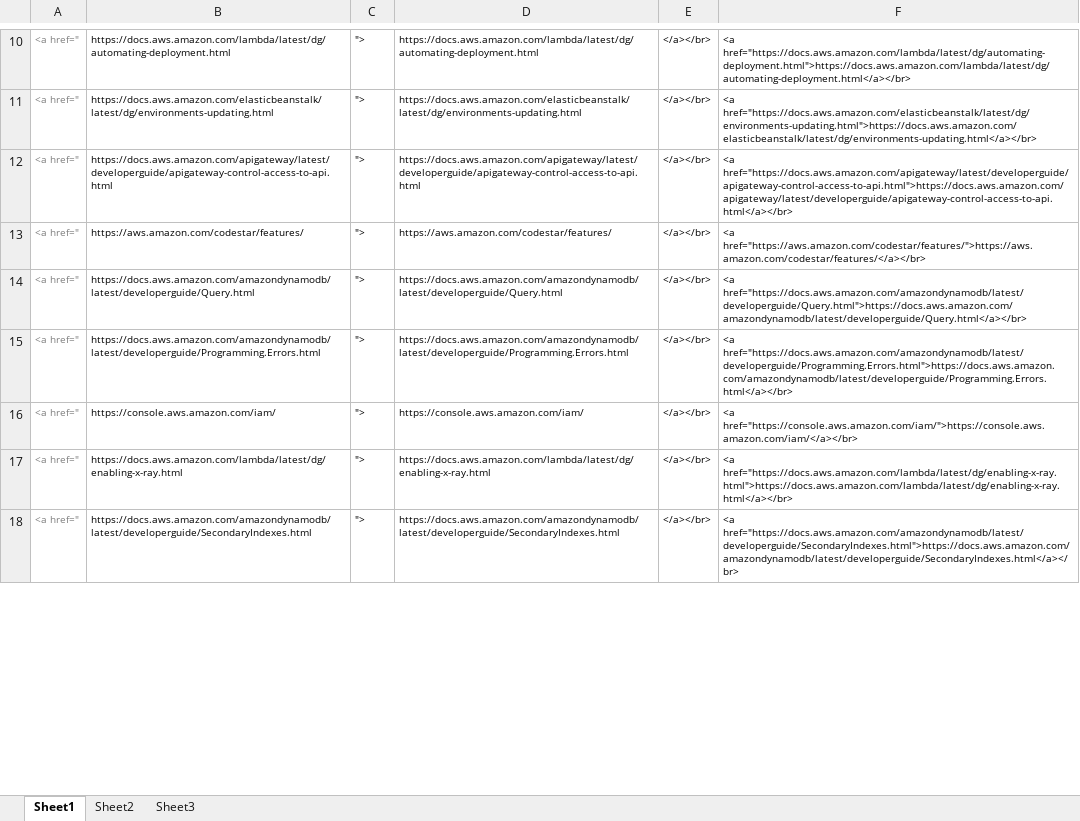
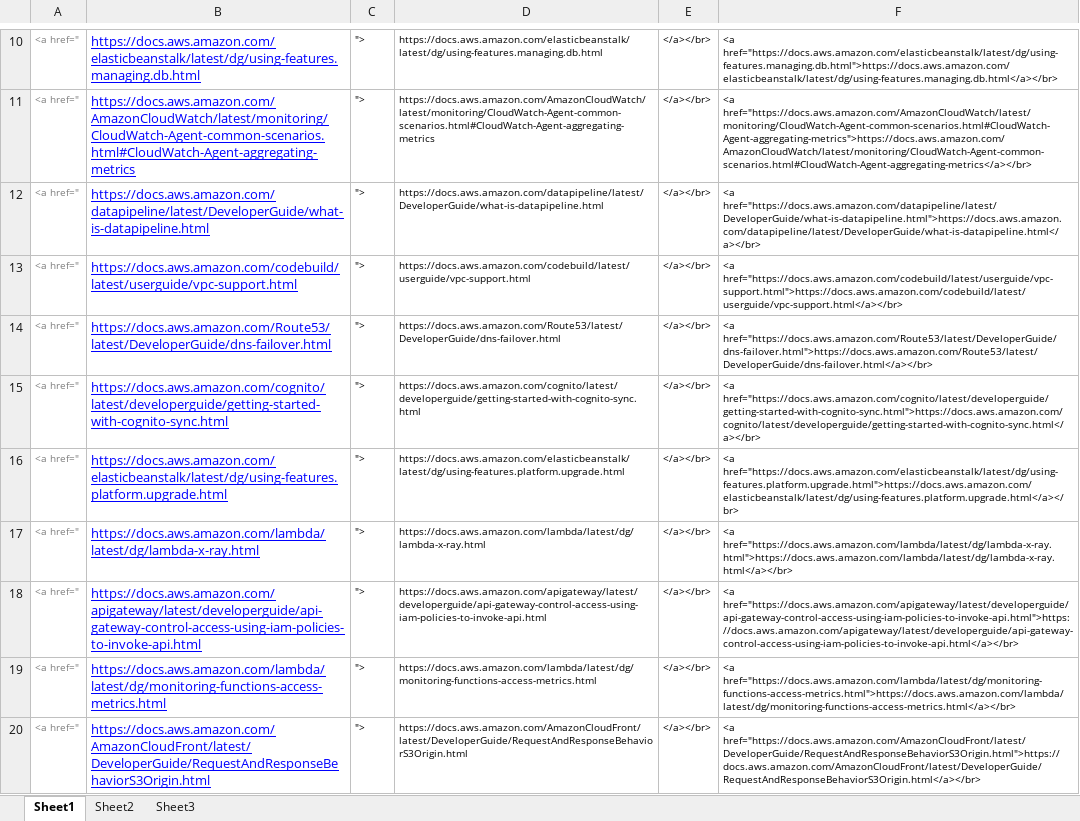
Before and after one commit to aneogi/notes, an Excel workbook: link-template.xlsx, sheet Sheet1, drawn as a sheet; only a part is shown, gaps mark what is left out; values as stored, in another font and other column widths than the file's, no borders; addresses are those after the commit; the diff covers the shown part only; the diff names each change by its address in the sheet, - before the commit and + after, or states it on an @@ line.

```diff
--- a/link-template.xlsx (sheet Sheet1)
+++ b/link-template.xlsx (sheet Sheet1)
@@ B10:B17 underline: off → on, text colour: black → #0000FF, text size: larger @@
-B10: https://docs.aws.amazon.com/lambda/latest/dg/automating-deployment.html
+B10: https://docs.aws.amazon.com/elasticbeanstalk/latest/dg/using-features.managing.db.html
-D10: https://docs.aws.amazon.com/lambda/latest/dg/automating-deployment.html
+D10: https://docs.aws.amazon.com/elasticbeanstalk/latest/dg/using-features.managing.db.html
-F10: <a href="https://docs.aws.amazon.com/lambda/latest/dg/automating-deployment.html">https://docs.aws.amazon.com/lambda/latest/dg/automating-deployment.html</a></br>
+F10: <a href="https://docs.aws.amazon.com/elasticbeanstalk/latest/dg/using-features.managing.db.html">https://docs.aws.amazon.com/elasticbeanstalk/latest/dg/using-features.managing.db.html</a></br>
-B11: https://docs.aws.amazon.com/elasticbeanstalk/latest/dg/environments-updating.html
+B11: https://docs.aws.amazon.com/AmazonCloudWatch/latest/monitoring/CloudWatch-Agent-common-scenarios.html#CloudWatch-Agent-aggregating-metrics
-D11: https://docs.aws.amazon.com/elasticbeanstalk/latest/dg/environments-updating.html
+D11: https://docs.aws.amazon.com/AmazonCloudWatch/latest/monitoring/CloudWatch-Agent-common-scenarios.html#CloudWatch-Agent-aggregating-metrics
-F11: <a href="https://docs.aws.amazon.com/elasticbeanstalk/latest/dg/environments-updating.html">https://docs.aws.amazon.com/elasticbeanstalk/latest/dg/environments-updating.html</a></br>
+F11: <a href="https://docs.aws.amazon.com/AmazonCloudWatch/latest/monitoring/CloudWatch-Agent-common-scenarios.html#CloudWatch-Agent-aggregating-metrics">https://docs.aws.amazon.com/AmazonCloudWatch/latest/monitoring/CloudWatch-Agent-common-scenarios.html#CloudWatch-Agent-aggregating-metrics</a></br>
-B12: https://docs.aws.amazon.com/apigateway/latest/developerguide/apigateway-control-access-to-api.html
+B12: https://docs.aws.amazon.com/datapipeline/latest/DeveloperGuide/what-is-datapipeline.html
-D12: https://docs.aws.amazon.com/apigateway/latest/developerguide/apigateway-control-access-to-api.html
+D12: https://docs.aws.amazon.com/datapipeline/latest/DeveloperGuide/what-is-datapipeline.html
-F12: <a href="https://docs.aws.amazon.com/apigateway/latest/developerguide/apigateway-control-access-to-api.html">https://docs.aws.amazon.com/apigateway/latest/developerguide/apigateway-control-access-to-api.html</a></br>
+F12: <a href="https://docs.aws.amazon.com/datapipeline/latest/DeveloperGuide/what-is-datapipeline.html">https://docs.aws.amazon.com/datapipeline/latest/DeveloperGuide/what-is-datapipeline.html</a></br>
-B13: https://aws.amazon.com/codestar/features/
+B13: https://docs.aws.amazon.com/codebuild/latest/userguide/vpc-support.html
-D13: https://aws.amazon.com/codestar/features/
+D13: https://docs.aws.amazon.com/codebuild/latest/userguide/vpc-support.html
-F13: <a href="https://aws.amazon.com/codestar/features/">https://aws.amazon.com/codestar/features/</a></br>
+F13: <a href="https://docs.aws.amazon.com/codebuild/latest/userguide/vpc-support.html">https://docs.aws.amazon.com/codebuild/latest/userguide/vpc-support.html</a></br>
-B14: https://docs.aws.amazon.com/amazondynamodb/latest/developerguide/Query.html
+B14: https://docs.aws.amazon.com/Route53/latest/DeveloperGuide/dns-failover.html
-D14: https://docs.aws.amazon.com/amazondynamodb/latest/developerguide/Query.html
+D14: https://docs.aws.amazon.com/Route53/latest/DeveloperGuide/dns-failover.html
-F14: <a href="https://docs.aws.amazon.com/amazondynamodb/latest/developerguide/Query.html">https://docs.aws.amazon.com/amazondynamodb/latest/developerguide/Query.html</a></br>
+F14: <a href="https://docs.aws.amazon.com/Route53/latest/DeveloperGuide/dns-failover.html">https://docs.aws.amazon.com/Route53/latest/DeveloperGuide/dns-failover.html</a></br>
-B15: https://docs.aws.amazon.com/amazondynamodb/latest/developerguide/Programming.Errors.html
+B15: https://docs.aws.amazon.com/cognito/latest/developerguide/getting-started-with-cognito-sync.html
-D15: https://docs.aws.amazon.com/amazondynamodb/latest/developerguide/Programming.Errors.html
+D15: https://docs.aws.amazon.com/cognito/latest/developerguide/getting-started-with-cognito-sync.html
-F15: <a href="https://docs.aws.amazon.com/amazondynamodb/latest/developerguide/Programming.Errors.html">https://docs.aws.amazon.com/amazondynamodb/latest/developerguide/Programming.Errors.html</a></br>
+F15: <a href="https://docs.aws.amazon.com/cognito/latest/developerguide/getting-started-with-cognito-sync.html">https://docs.aws.amazon.com/cognito/latest/developerguide/getting-started-with-cognito-sync.html</a></br>
-B16: https://console.aws.amazon.com/iam/
+B16: https://docs.aws.amazon.com/elasticbeanstalk/latest/dg/using-features.platform.upgrade.html
-D16: https://console.aws.amazon.com/iam/
+D16: https://docs.aws.amazon.com/elasticbeanstalk/latest/dg/using-features.platform.upgrade.html
-F16: <a href="https://console.aws.amazon.com/iam/">https://console.aws.amazon.com/iam/</a></br>
+F16: <a href="https://docs.aws.amazon.com/elasticbeanstalk/latest/dg/using-features.platform.upgrade.html">https://docs.aws.amazon.com/elasticbeanstalk/latest/dg/using-features.platform.upgrade.html</a></br>
-B17: https://docs.aws.amazon.com/lambda/latest/dg/enabling-x-ray.html
+B17: https://docs.aws.amazon.com/lambda/latest/dg/lambda-x-ray.html
-D17: https://docs.aws.amazon.com/lambda/latest/dg/enabling-x-ray.html
+D17: https://docs.aws.amazon.com/lambda/latest/dg/lambda-x-ray.html
-F17: <a href="https://docs.aws.amazon.com/lambda/latest/dg/enabling-x-ray.html">https://docs.aws.amazon.com/lambda/latest/dg/enabling-x-ray.html</a></br>
+F17: <a href="https://docs.aws.amazon.com/lambda/latest/dg/lambda-x-ray.html">https://docs.aws.amazon.com/lambda/latest/dg/lambda-x-ray.html</a></br>
+row 18: <a href=" | https://docs.aws.amazon.com/apigateway/latest/developerguide/api-gateway-control-access-using-iam-policies-to-invoke-api.html | "> | https://docs.aws.amazon.com/apigateway/latest/developerguide/api-gateway-control-access-using-iam-policies-to-invoke-api.html | </a></br> | <a href="https://docs.aws.amazon.com/apigateway/latest/developerguide/api-gateway-control-access-using-iam-policies-to-invoke-api.html">https://docs.aws.amazon.com/apigateway/latest/developerguide/api-gateway-control-access-using-iam-policies-to-invoke-api.html</a></br>
+row 19: <a href=" | https://docs.aws.amazon.com/lambda/latest/dg/monitoring-functions-access-metrics.html | "> | https://docs.aws.amazon.com/lambda/latest/dg/monitoring-functions-access-metrics.html | </a></br> | <a href="https://docs.aws.amazon.com/lambda/latest/dg/monitoring-functions-access-metrics.html">https://docs.aws.amazon.com/lambda/latest/dg/monitoring-functions-access-metrics.html</a></br>
-B20: https://docs.aws.amazon.com/amazondynamodb/latest/developerguide/SecondaryIndexes.html
+B20: https://docs.aws.amazon.com/AmazonCloudFront/latest/DeveloperGuide/RequestAndResponseBehaviorS3Origin.html
@@ B20 underline: off → on, text colour: black → #0000FF, text size: larger @@
-D20: https://docs.aws.amazon.com/amazondynamodb/latest/developerguide/SecondaryIndexes.html
+D20: https://docs.aws.amazon.com/AmazonCloudFront/latest/DeveloperGuide/RequestAndResponseBehaviorS3Origin.html
-F20: <a href="https://docs.aws.amazon.com/amazondynamodb/latest/developerguide/SecondaryIndexes.html">https://docs.aws.amazon.com/amazondynamodb/latest/developerguide/SecondaryIndexes.html</a></br>
+F20: <a href="https://docs.aws.amazon.com/AmazonCloudFront/latest/DeveloperGuide/RequestAndResponseBehaviorS3Origin.html">https://docs.aws.amazon.com/AmazonCloudFront/latest/DeveloperGuide/RequestAndResponseBehaviorS3Origin.html</a></br>
```
Also changed, not shown: 2 removed rows, 54 edited cells and cell formats elsewhere in this sheet, 2 other files.
